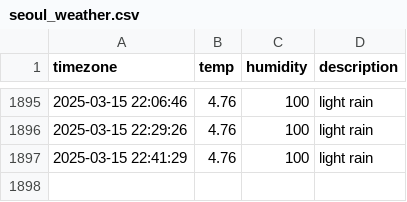
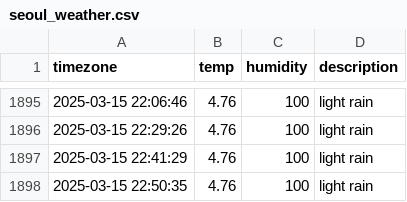
Before and after one commit to YooJinmo/seoul_weather, a CSV file: seoul_weather.csv, drawn as a sheet; only a part is shown, gaps mark what is left out; the diff names each change by its address in the sheet, - before the commit and + after, or states it on an @@ line.

```diff
--- a/seoul_weather.csv
+++ b/seoul_weather.csv
+row 1898: 2025-03-15 22:50:35 | 4.76 | 100 | light rain
```
